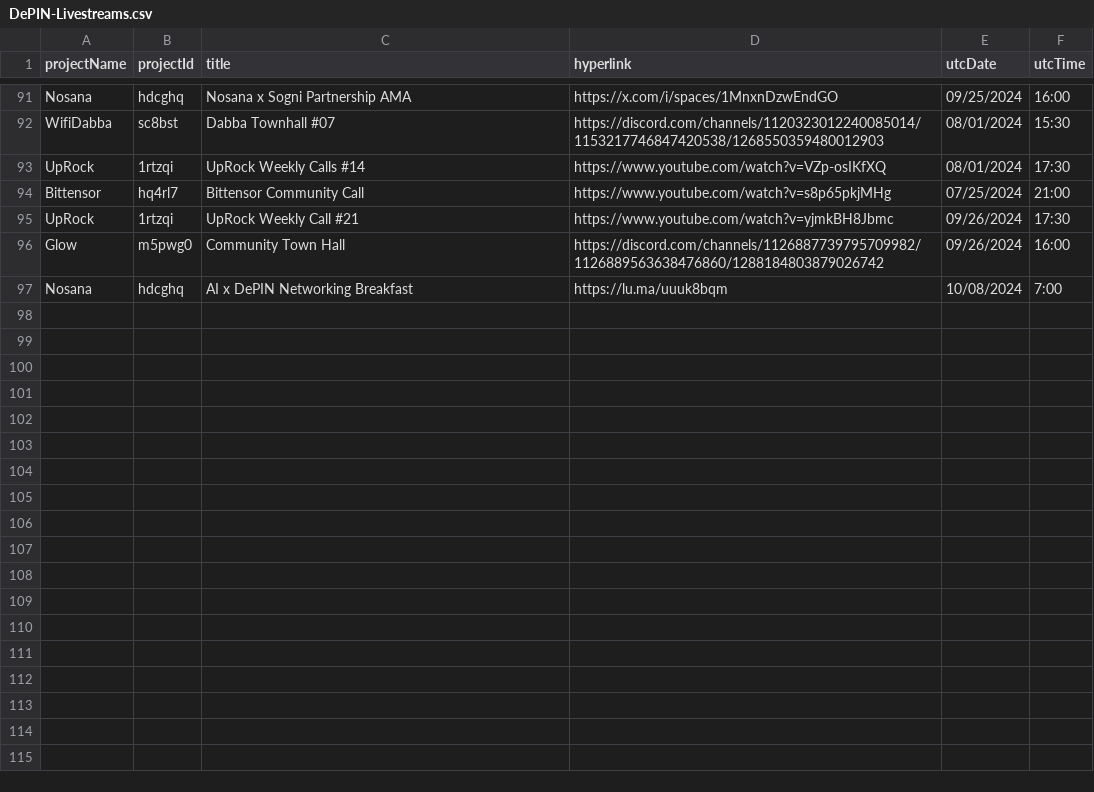
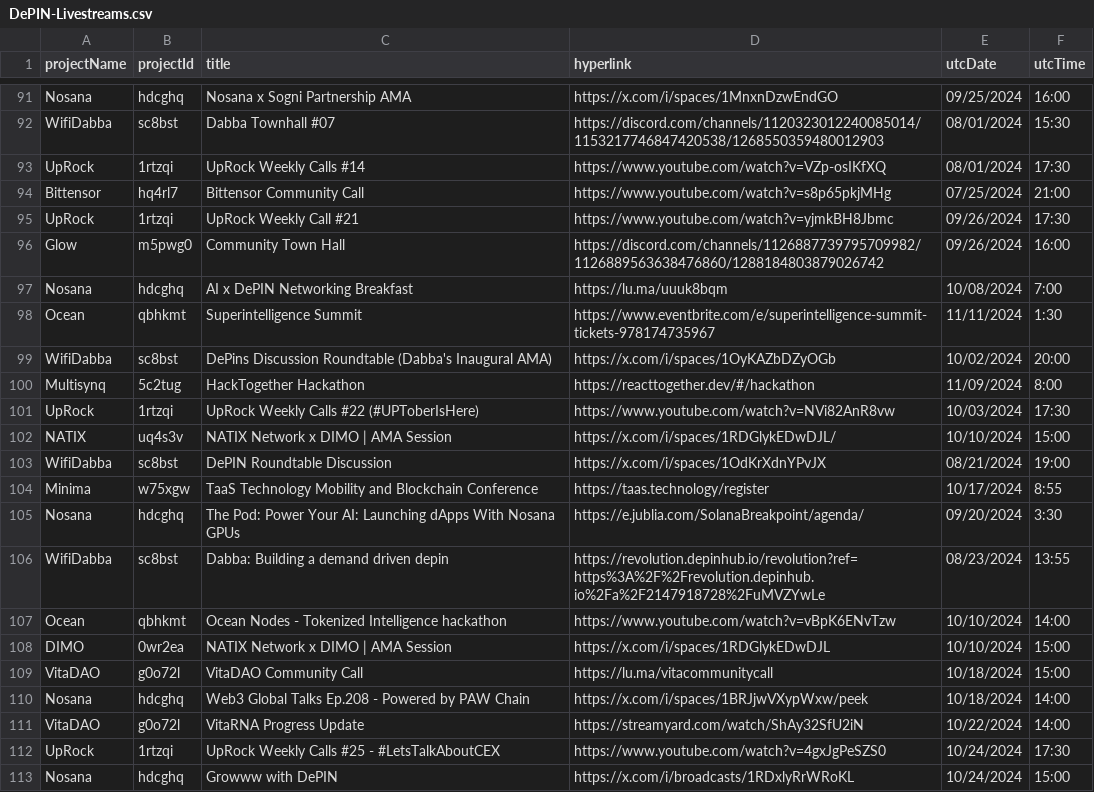
Before and after one commit to EduardJ/testingOctokit, a CSV file: scripts/data/DePIN-Livestreams.csv, drawn as a sheet; only a part is shown, gaps mark what is left out.

```diff
--- a/scripts/data/DePIN-Livestreams.csv
+++ b/scripts/data/DePIN-Livestreams.csv
@@ -97 +97,17 @@ Glow,m5pwg0,"Community Town Hall",https://discord.com/channels/11268877397957099
 Nosana,hdcghq,"AI x DePIN Networking Breakfast",https://lu.ma/uuuk8bqm,10/08/2024,7:00
+Ocean,qbhkmt,"Superintelligence Summit",https://www.eventbrite.com/e/superintelligence-summit-tickets-978174735967,11/11/2024,1:30
+WifiDabba,sc8bst,"DePins Discussion Roundtable (Dabba's Inaugural AMA)",https://x.com/i/spaces/1OyKAZbDZyOGb,10/02/2024,20:00
+Multisynq,5c2tug,"HackTogether Hackathon",https://reacttogether.dev/#/hackathon,11/09/2024,8:00
+UpRock,1rtzqi,"UpRock Weekly Calls #22 (#UPToberIsHere)",https://www.youtube.com/watch?v=NVi82AnR8vw,10/03/2024,17:30
+NATIX,uq4s3v,"NATIX Network x DIMO | AMA Session",https://x.com/i/spaces/1RDGlykEDwDJL/,10/10/2024,15:00
+WifiDabba,sc8bst,"DePIN Roundtable Discussion",https://x.com/i/spaces/1OdKrXdnYPvJX ,08/21/2024,19:00
+Minima,w75xgw,"TaaS Technology Mobility and Blockchain Conference",https://taas.technology/register,10/17/2024,8:55
+Nosana,hdcghq,"The Pod: Power Your AI: Launching dApps With Nosana GPUs",https://e.jublia.com/SolanaBreakpoint/agenda/,09/20/2024,3:30
+WifiDabba,sc8bst,"Dabba: Building a demand driven depin",https://revolution.depinhub.io/revolution?ref=https%3A%2F%2Frevolution.depinhub.io%2Fa%2F2147918728%2FuMVZYwLe,08/23/2024,13:55
+Ocean,qbhkmt,"Ocean Nodes - Tokenized Intelligence hackathon",https://www.youtube.com/watch?v=vBpK6ENvTzw,10/10/2024,14:00
+DIMO,0wr2ea,"NATIX Network x DIMO | AMA Session",https://x.com/i/spaces/1RDGlykEDwDJL,10/10/2024,15:00
+VitaDAO,g0o72l,"VitaDAO Community Call",https://lu.ma/vitacommunitycall,10/18/2024,15:00
+Nosana,hdcghq,"Web3 Global Talks Ep.208 - Powered by PAW Chain",https://x.com/i/spaces/1BRJjwVXypWxw/peek,10/18/2024,14:00
+VitaDAO,g0o72l,"VitaRNA Progress Update",https://streamyard.com/watch/ShAy32SfU2iN,10/22/2024,14:00
+UpRock,1rtzqi,"UpRock Weekly Calls #25 - #LetsTalkAboutCEX",https://www.youtube.com/watch?v=4gxJgPeSZS0,10/24/2024,17:30
+Nosana,hdcghq,"Growww with DePIN",https://x.com/i/broadcasts/1RDxlyRrWRoKL,10/24/2024,15:00
```
Also changed, not shown: scripts/data/DePIN-Partnerships.csv, scripts/data/DePIN-Projects-Dune.csv, 2 other files.
